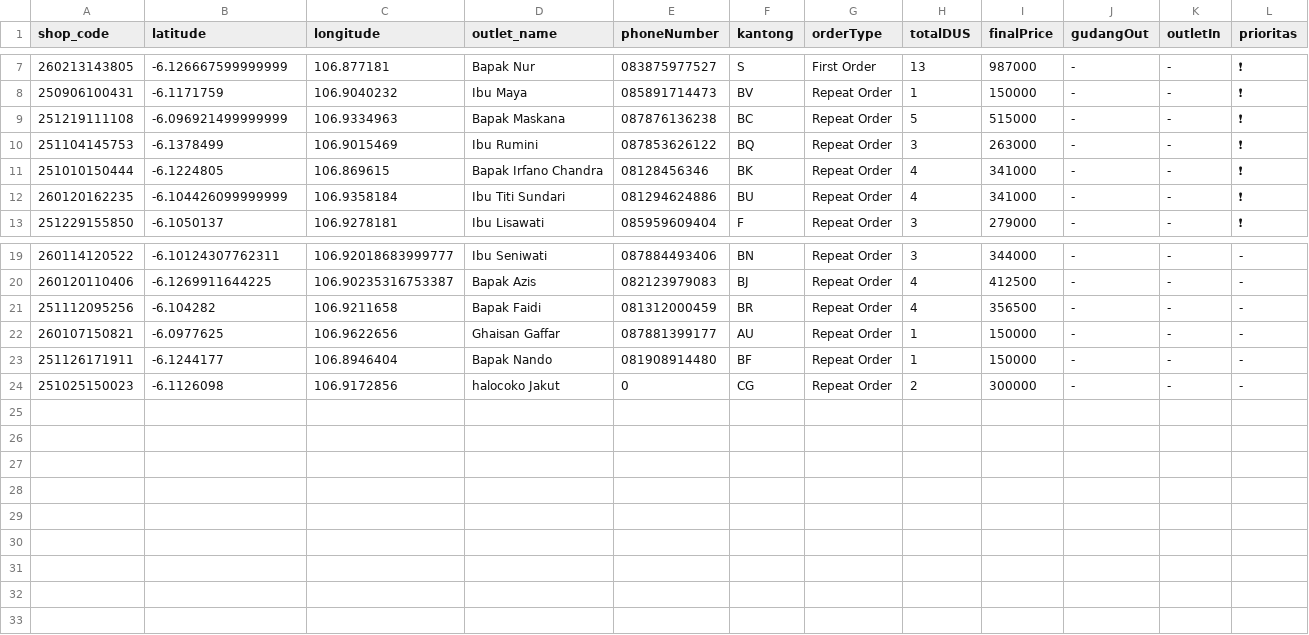
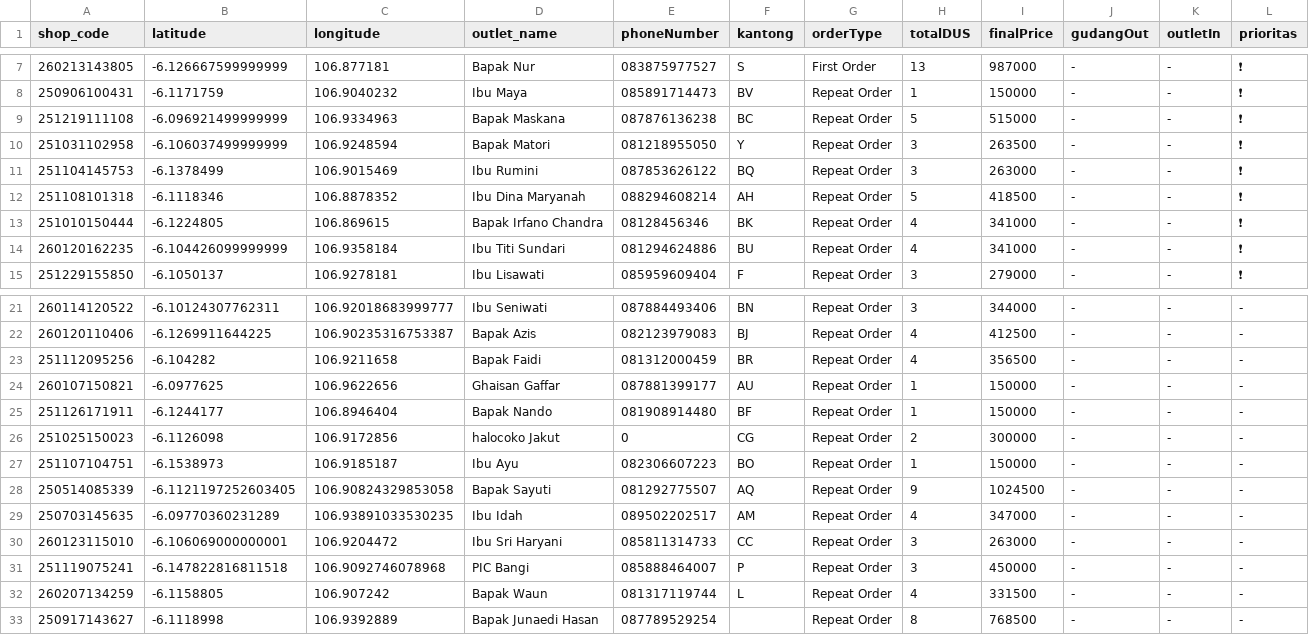
Before and after one commit to AlimanIrawan/indonesia-delivery-map-system, a CSV file: public/markers.csv, drawn as a sheet; only a part is shown, gaps mark what is left out.

Commit message:
🚚 更新送货数据 - 2026/02/18

```diff
--- a/public/markers.csv
+++ b/public/markers.csv
@@ -9,3 +9,5 @@ shop_code,latitude,longitude,outlet_name,phoneNumber,kantong,orderType,totalDUS,
 251219111108,-6.096921499999999,106.9334963,"Bapak Maskana","087876136238","BC","Repeat Order","5","515000","-","-","❗"
+251031102958,-6.106037499999999,106.9248594,"Bapak Matori ","081218955050","Y","Repeat Order","3","263500","-","-","❗"
 251104145753,-6.1378499,106.9015469,"Ibu Rumini","087853626122","BQ","Repeat Order","3","263000","-","-","❗"
+251108101318,-6.1118346,106.8878352,"Ibu Dina Maryanah","088294608214","AH","Repeat Order","5","418500","-","-","❗"
 251010150444,-6.1224805,106.869615,"Bapak Irfano Chandra","08128456346","BK","Repeat Order","4","341000","-","-","❗"
@@ -24 +26,8 @@ shop_code,latitude,longitude,outlet_name,phoneNumber,kantong,orderType,totalDUS,
 251025150023,-6.1126098,106.9172856,"halocoko Jakut","0","CG","Repeat Order","2","300000","-","-","-"
+251107104751,-6.1538973,106.9185187,"Ibu Ayu","082306607223","BO","Repeat Order","1","150000","-","-","-"
+250514085339,-6.1121197252603405,106.90824329853058,"Bapak Sayuti","081292775507","AQ","Repeat Order","9","1024500","-","-","-"
+250703145635,-6.09770360231289,106.93891033530235,"Ibu Idah","089502202517","AM","Repeat Order","4","347000","-","-","-"
+260123115010,-6.106069000000001,106.9204472,"Ibu Sri Haryani","085811314733","CC","Repeat Order","3","263000","-","-","-"
+251119075241,-6.147822816811518,106.9092746078968,"PIC Bangi","085888464007","P","Repeat Order","3","450000","-","-","-"
+260207134259,-6.1158805,106.907242,"Bapak Waun","081317119744","L","Repeat Order","4","331500","-","-","-"
+250917143627,-6.1118998,106.9392889,"Bapak Junaedi Hasan","087789529254","","Repeat Order","8","768500","-","-","-"
```
